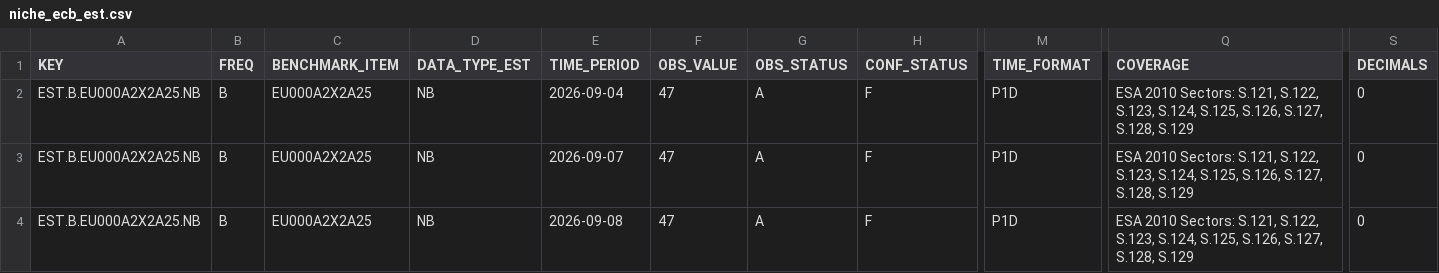
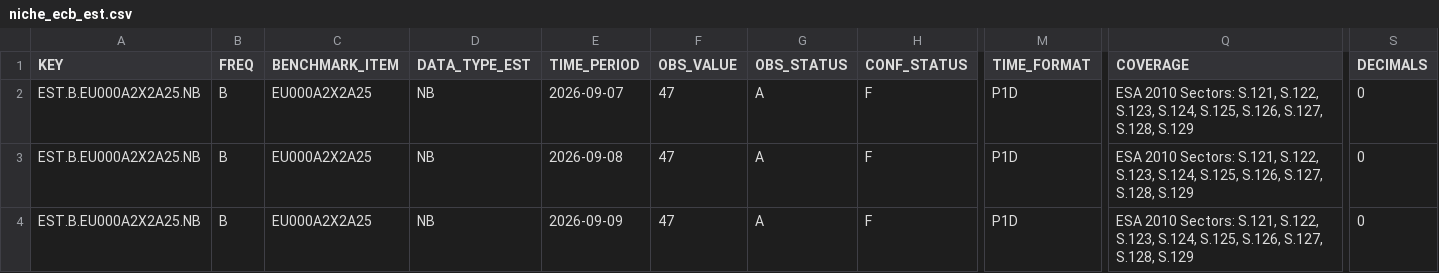
Before and after one commit to quillsy/forex-dashboard, a CSV file: research_data/niche_ecb_est.csv, drawn as a sheet; only a part is shown, gaps mark what is left out; the shorter side is filled out with more unchanged rows; removed rows and columns are numbered as before the commit, all else as after; rows hold the shown columns only; the diff covers the shown part only; the diff names each change by its address in the sheet, - before the commit and + after, or states it on an @@ line.

```diff
--- a/research_data/niche_ecb_est.csv
+++ b/research_data/niche_ecb_est.csv
-row 2: EST.B.EU000A2X2A25.NB | B | EU000A2X2A25 | NB | 2026-09-04 | 47 | A | F | P1D | ESA 2010 Sectors: S.121, S.122, S.123, S.124, S.125, S.126, S.127, S.128, S.129 | 0
```
Also changed, not shown: 1 added row and 8 edited cells elsewhere in this file, 3 other files.
